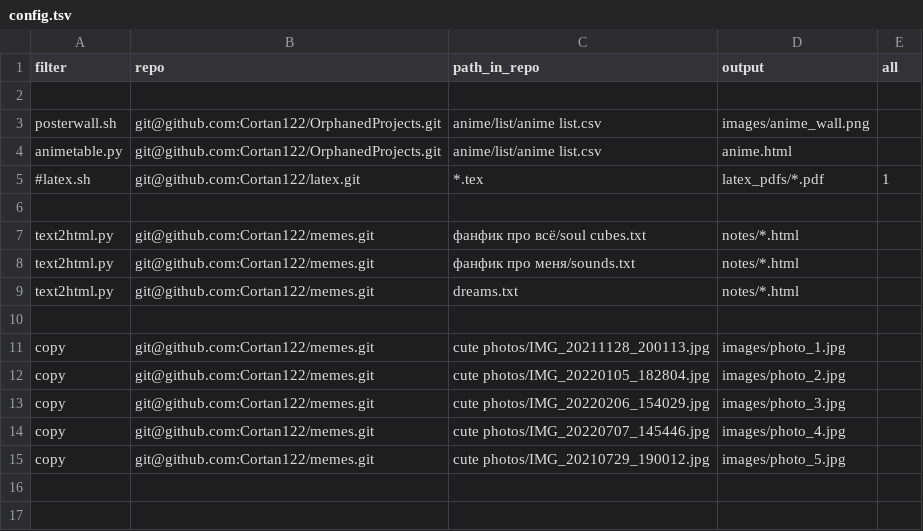
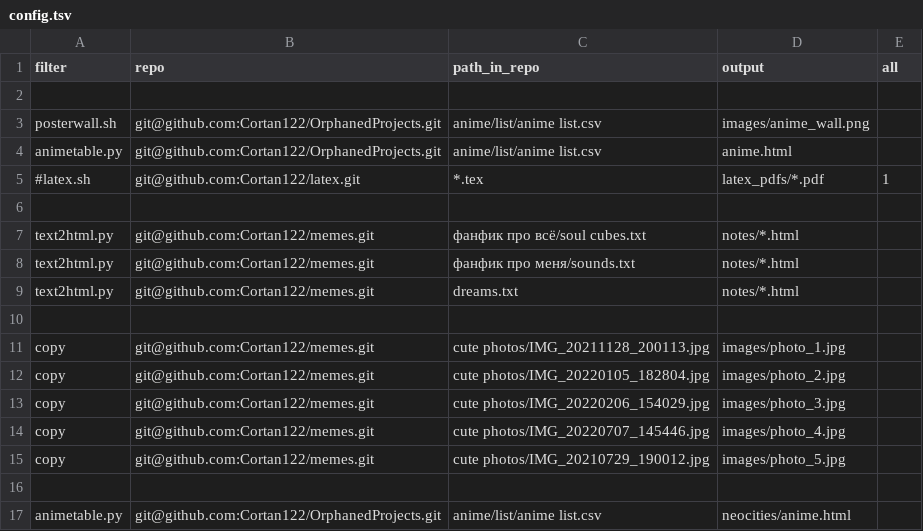
Before and after one commit to Cortan122/digital-sprinkler, a TSV file: config.tsv, drawn as a sheet.

Commit message:
neocities bodge

```diff
--- a/config.tsv
+++ b/config.tsv
@@ -15 +15,3 @@ copy          	git@github.com:Cortan122/memes.git            	cute photos/IMG_20
 copy          	git@github.com:Cortan122/memes.git            	cute photos/IMG_20210729_190012.jpg 	images/photo_5.jpg
+
+animetable.py  	git@github.com:Cortan122/OrphanedProjects.git 	anime/list/anime list.csv           	neocities/anime.html
```
Also changed, not shown: 1 other file.
